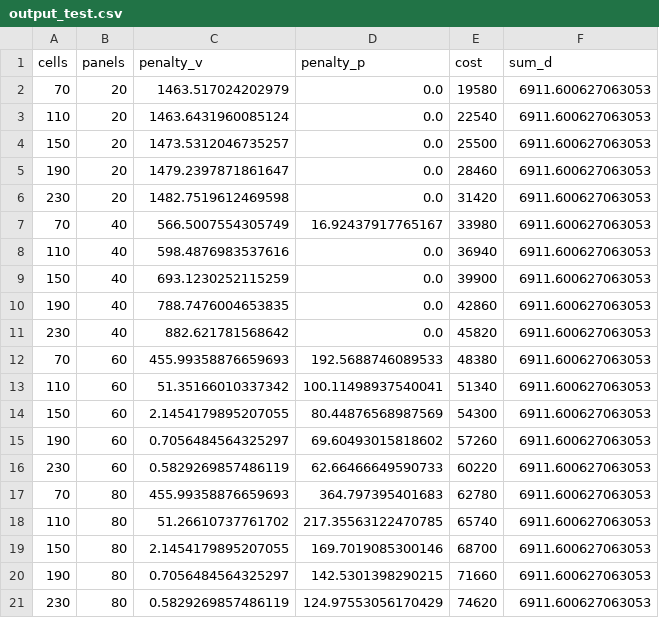
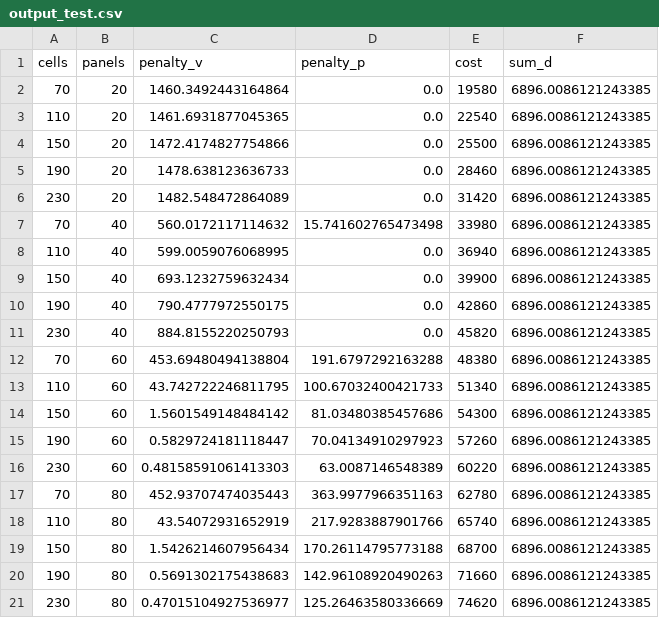
Before and after one commit to azkmee/soular-simulation, a CSV file: output_test.csv, drawn as a sheet; only a part is shown; the diff covers the shown part only.

```diff
--- a/output_test.csv
+++ b/output_test.csv
@@ -1,21 +1,21 @@
 cells,panels,penalty_v,penalty_p,cost,sum_d
-70,20,1463.517024202979,0.0,19580,6911.600627063053
-110,20,1463.6431960085124,0.0,22540,6911.600627063053
-150,20,1473.5312046735257,0.0,25500,6911.600627063053
-190,20,1479.2397871861647,0.0,28460,6911.600627063053
-230,20,1482.7519612469598,0.0,31420,6911.600627063053
-70,40,566.5007554305749,16.92437917765167,33980,6911.600627063053
-110,40,598.4876983537616,0.0,36940,6911.600627063053
-150,40,693.1230252115259,0.0,39900,6911.600627063053
-190,40,788.7476004653835,0.0,42860,6911.600627063053
-230,40,882.621781568642,0.0,45820,6911.600627063053
-70,60,455.99358876659693,192.5688746089533,48380,6911.600627063053
-110,60,51.35166010337342,100.11498937540041,51340,6911.600627063053
-150,60,2.1454179895207055,80.44876568987569,54300,6911.600627063053
-190,60,0.7056484564325297,69.60493015818602,57260,6911.600627063053
-230,60,0.5829269857486119,62.66466649590733,60220,6911.600627063053
-70,80,455.99358876659693,364.797395401683,62780,6911.600627063053
-110,80,51.26610737761702,217.35563122470785,65740,6911.600627063053
-150,80,2.1454179895207055,169.7019085300146,68700,6911.600627063053
-190,80,0.7056484564325297,142.5301398290215,71660,6911.600627063053
-230,80,0.5829269857486119,124.97553056170429,74620,6911.600627063053
+70,20,1460.3492443164864,0.0,19580,6896.0086121243385
+110,20,1461.6931877045365,0.0,22540,6896.0086121243385
+150,20,1472.4174827754866,0.0,25500,6896.0086121243385
+190,20,1478.638123636733,0.0,28460,6896.0086121243385
+230,20,1482.548472864089,0.0,31420,6896.0086121243385
+70,40,560.0172117114632,15.741602765473498,33980,6896.0086121243385
+110,40,599.0059076068995,0.0,36940,6896.0086121243385
+150,40,693.1232759632434,0.0,39900,6896.0086121243385
+190,40,790.4777972550175,0.0,42860,6896.0086121243385
+230,40,884.8155220250793,0.0,45820,6896.0086121243385
+70,60,453.69480494138804,191.6797292163288,48380,6896.0086121243385
+110,60,43.742722246811795,100.67032400421733,51340,6896.0086121243385
+150,60,1.5601549148484142,81.03480385457686,54300,6896.0086121243385
+190,60,0.5829724181118447,70.04134910297923,57260,6896.0086121243385
+230,60,0.48158591061413303,63.0087146548389,60220,6896.0086121243385
+70,80,452.93707474035443,363.9977966351163,62780,6896.0086121243385
+110,80,43.54072931652919,217.9283887901766,65740,6896.0086121243385
+150,80,1.5426214607956434,170.26114795773188,68700,6896.0086121243385
+190,80,0.5691302175438683,142.96108920490263,71660,6896.0086121243385
+230,80,0.47015104927536977,125.26463580336669,74620,6896.0086121243385
```
Also changed, not shown: 1 removed row and 12 edited cells elsewhere in this file, 6 other files.
